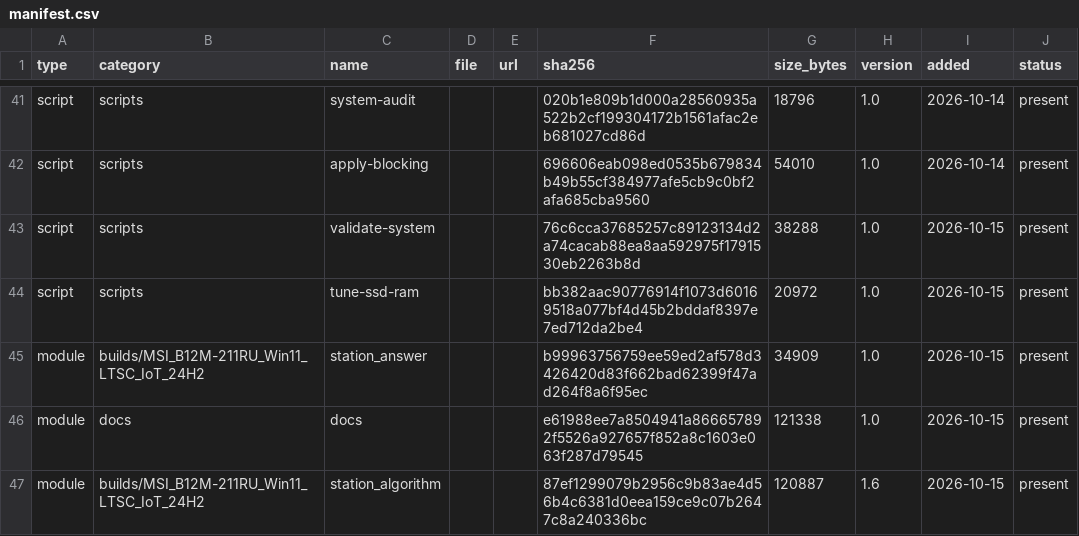
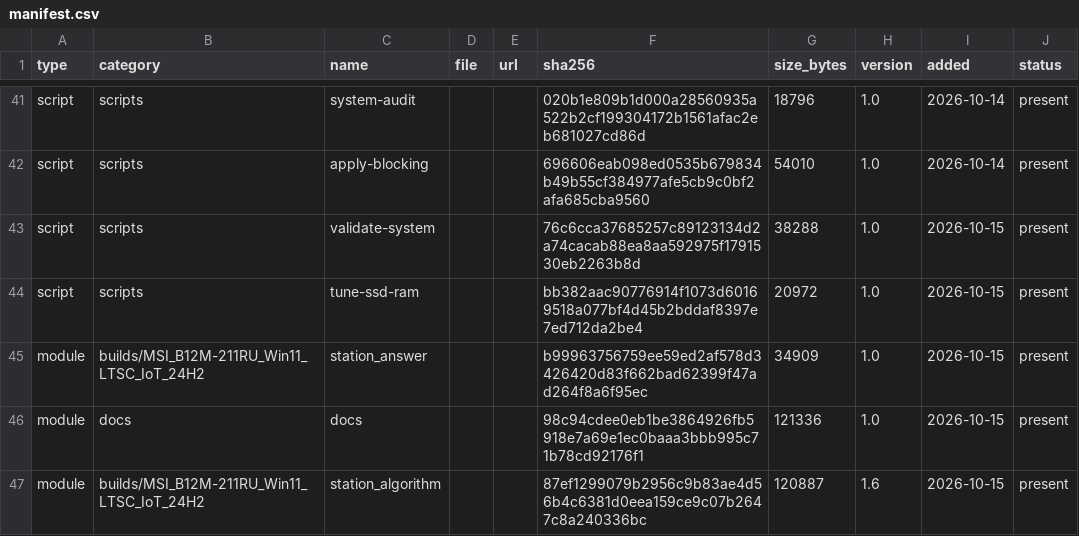
Before and after one commit to rockvital506-commits/immutable_workstation2, a CSV file: manifest.csv, drawn as a sheet; only a part is shown, gaps mark what is left out.

```diff
--- a/manifest.csv
+++ b/manifest.csv
@@ -45,3 +45,3 @@ script,scripts,tune-ssd-ram,,,bb382aac90776914f1073d60169518a077bf4d45b2bddaf839
 module,builds/MSI_B12M-211RU_Win11_LTSC_IoT_24H2,station_answer,,,b99963756759ee59ed2af578d3426420d83f662bad62399f47ad264f8a6f95ec,34909,1.0,2026-10-15,present
-module,docs,docs,,,e61988ee7a8504941a866657892f5526a927657f852a8c1603e063f287d79545,121338,1.0,2026-10-15,present
+module,docs,docs,,,98c94cdee0eb1be3864926fb5918e7a69e1ec0baaa3bbb995c71b78cd92176f1,121336,1.0,2026-10-15,present
 module,builds/MSI_B12M-211RU_Win11_LTSC_IoT_24H2,station_algorithm,,,87ef1299079b2956c9b83ae4d56b4c6381d0eea159ce9c07b2647c8a240336bc,120887,1.6,2026-10-15,present
```
Also changed, not shown: 15 other files.
